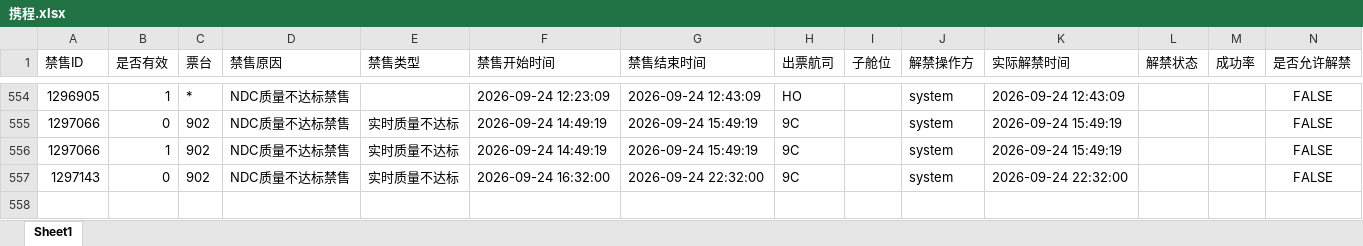
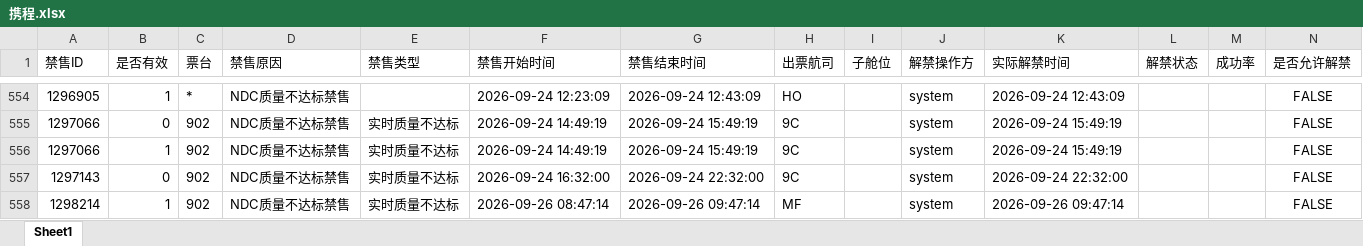
Before and after one commit to LUOcheng487/-, an Excel workbook: data/携程.xlsx, sheet Sheet1, drawn as a sheet; only a part is shown, gaps mark what is left out; values as stored, in another font and other column widths than the file's, no borders; the diff names each change by its address in the sheet, - before the commit and + after, or states it on an @@ line.

```diff
--- a/data/携程.xlsx (sheet Sheet1)
+++ b/data/携程.xlsx (sheet Sheet1)
+row 558: 1298214 | 1 | 902 | NDC质量不达标禁售 | 实时质量不达标 | 2026-09-26 08:47:14 | 2026-09-26 09:47:14 | MF |  | system | 2026-09-26 09:47:14 |  |  | FALSE
```
Also changed, not shown: data/去哪儿xss.xlsx, data/智行.xlsx, 2 other files.
